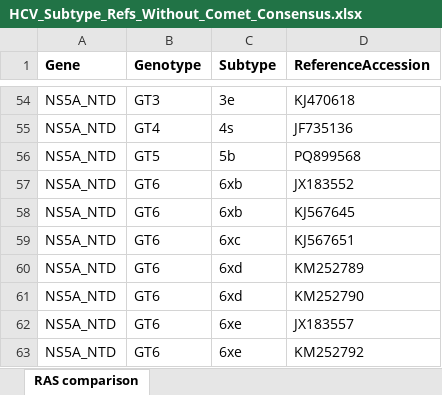
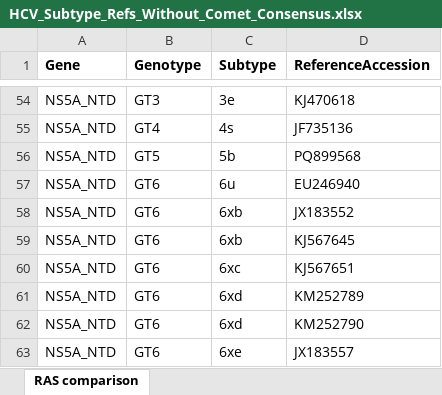
Before and after one commit to hivdb/HCV-GenBank-Skills, an Excel workbook: Reference_seqs/HCV_Subtype_Refs_Without_Comet_Consensus.xlsx, sheet RAS comparison, drawn as a sheet; only a part is shown, gaps mark what is left out; the shorter side is filled out with more unchanged rows; values as stored, in another font and other column widths than the file's, no borders; the diff names each change by its address in the sheet, - before the commit and + after, or states it on an @@ line.

```diff
--- a/Reference_seqs/HCV_Subtype_Refs_Without_Comet_Consensus.xlsx (sheet RAS comparison)
+++ b/Reference_seqs/HCV_Subtype_Refs_Without_Comet_Consensus.xlsx (sheet RAS comparison)
+row 57: NS5A_NTD | GT6 | 6u | EU246940
```
Also changed, not shown: Reference_seqs/HCV_GT_Ref_vs_Comet_GT_Consensus_Differences_NS3.xlsx, Reference_seqs/HCV_GT_Ref_vs_Comet_GT_Consensus_Differences_NS5A_NTD.xlsx, 8 other files.
